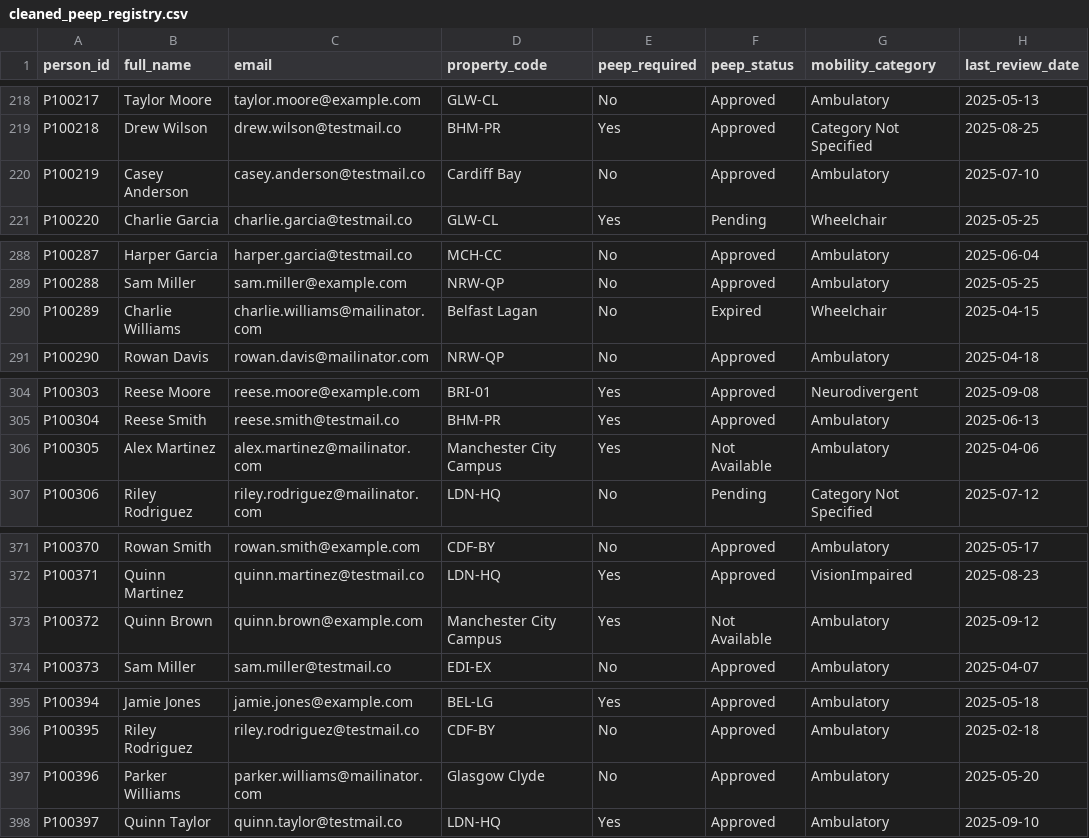
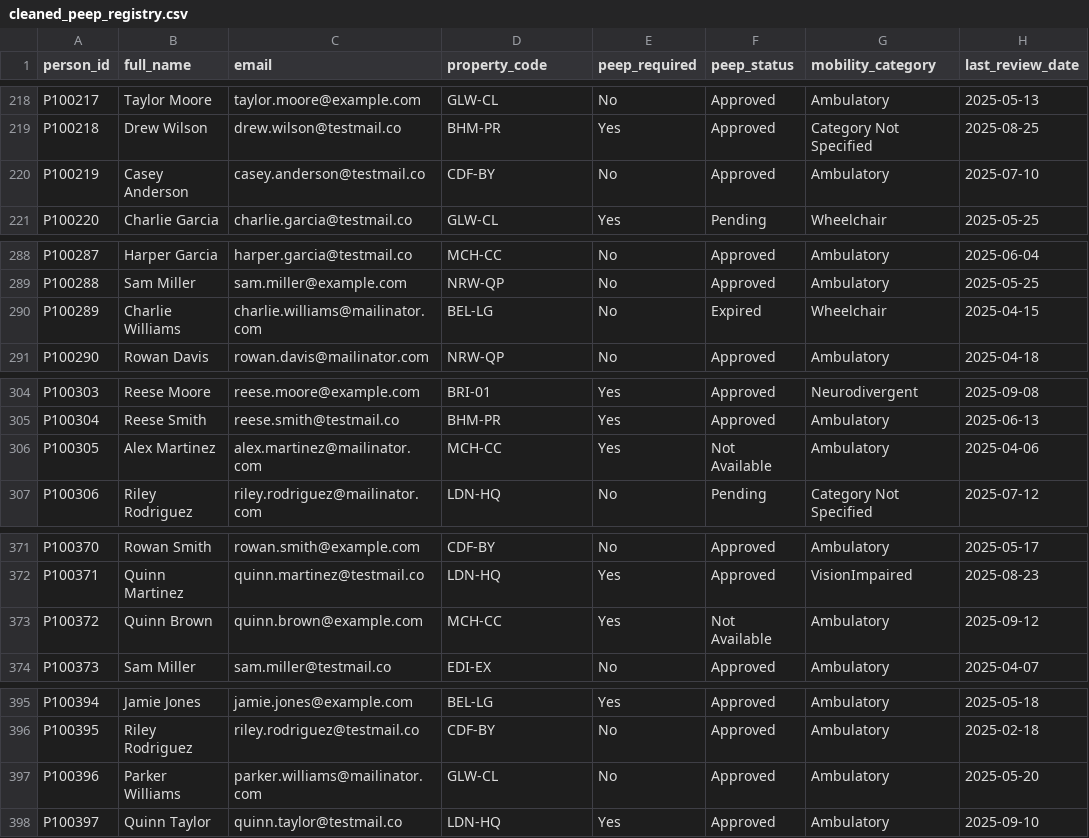
Before and after one commit to alhaan-org/peep_dataset_collection_work, a CSV file: notebooks/cleaned_peep_registry.csv, drawn as a sheet; only a part is shown, gaps mark what is left out; the diff covers the shown part only.

```diff
--- a/notebooks/cleaned_peep_registry.csv
+++ b/notebooks/cleaned_peep_registry.csv
@@ -219,3 +219,3 @@ P100217,Taylor Moore,taylor.moore@example.com,GLW-CL,No,Approved,Ambulatory,2025
 P100218,Drew Wilson,drew.wilson@testmail.co,BHM-PR,Yes,Approved,Category Not Specified,2025-08-25
-P100219,Casey Anderson,casey.anderson@testmail.co,Cardiff Bay,No,Approved,Ambulatory,2025-07-10
+P100219,Casey Anderson,casey.anderson@testmail.co,CDF-BY,No,Approved,Ambulatory,2025-07-10
 P100220,Charlie Garcia,charlie.garcia@testmail.co,GLW-CL,Yes,Pending,Wheelchair,2025-05-25
@@ -289,3 +289,3 @@ P100287,Harper Garcia,harper.garcia@testmail.co,MCH-CC,No,Approved,Ambulatory,20
 P100288,Sam Miller,sam.miller@example.com,NRW-QP,No,Approved,Ambulatory,2025-05-25
-P100289,Charlie Williams,charlie.williams@mailinator.com,Belfast Lagan,No,Expired,Wheelchair,2025-04-15
+P100289,Charlie Williams,charlie.williams@mailinator.com,BEL-LG,No,Expired,Wheelchair,2025-04-15
 P100290,Rowan Davis,rowan.davis@mailinator.com,NRW-QP,No,Approved,Ambulatory,2025-04-18
@@ -305,3 +305,3 @@ P100303,Reese Moore,reese.moore@example.com,BRI-01,Yes,Approved,Neurodivergent,2
 P100304,Reese Smith,reese.smith@testmail.co,BHM-PR,Yes,Approved,Ambulatory,2025-06-13
-P100305,Alex Martinez,alex.martinez@mailinator.com,Manchester City Campus,Yes,Not Available,Ambulatory,2025-04-06
+P100305,Alex Martinez,alex.martinez@mailinator.com,MCH-CC,Yes,Not Available,Ambulatory,2025-04-06
 P100306,Riley Rodriguez,riley.rodriguez@mailinator.com,LDN-HQ,No,Pending,Category Not Specified,2025-07-12
@@ -372,3 +372,3 @@ P100370,Rowan Smith,rowan.smith@example.com,CDF-BY,No,Approved,Ambulatory,2025-0
 P100371,Quinn Martinez,quinn.martinez@testmail.co,LDN-HQ,Yes,Approved,VisionImpaired,2025-08-23
-P100372,Quinn Brown,quinn.brown@example.com,Manchester City Campus,Yes,Not Available,Ambulatory,2025-09-12
+P100372,Quinn Brown,quinn.brown@example.com,MCH-CC,Yes,Not Available,Ambulatory,2025-09-12
 P100373,Sam Miller,sam.miller@testmail.co,EDI-EX,No,Approved,Ambulatory,2025-04-07
@@ -396,3 +396,3 @@ P100394,Jamie Jones,jamie.jones@example.com,BEL-LG,Yes,Approved,Ambulatory,2025-
 P100395,Riley Rodriguez,riley.rodriguez@testmail.co,CDF-BY,No,Approved,Ambulatory,2025-02-18
-P100396,Parker Williams,parker.williams@mailinator.com,Glasgow Clyde,No,Approved,Ambulatory,2025-05-20
+P100396,Parker Williams,parker.williams@mailinator.com,GLW-CL,No,Approved,Ambulatory,2025-05-20
 P100397,Quinn Taylor,quinn.taylor@testmail.co,LDN-HQ,Yes,Approved,Ambulatory,2025-09-10
```
Also changed, not shown: 14 edited cells elsewhere in this file, 1 other file.
